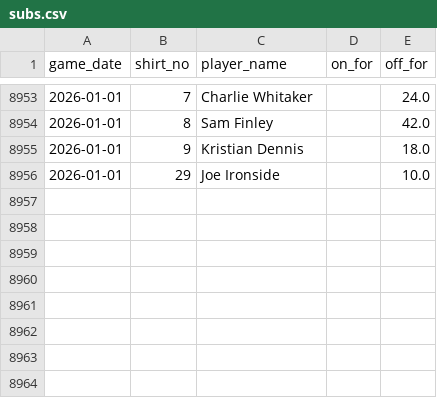
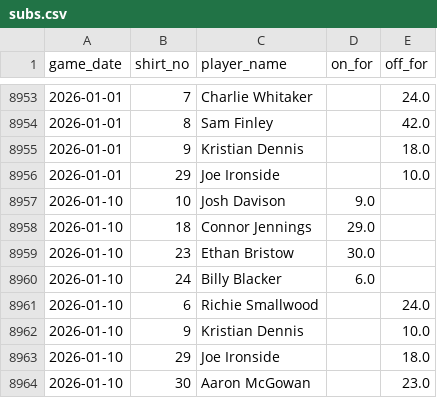
Before and after one commit to petebrown/data-updater-v2, a CSV file: data-r/subs.csv, drawn as a sheet; only a part is shown, gaps mark what is left out; the diff names each change by its address in the sheet, - before the commit and + after, or states it on an @@ line.

```diff
--- a/data-r/subs.csv
+++ b/data-r/subs.csv
+row 8957: 2026-01-10 | 10 | Josh Davison | 9.0
+row 8958: 2026-01-10 | 18 | Connor Jennings | 29.0
+row 8959: 2026-01-10 | 23 | Ethan Bristow | 30.0
+row 8960: 2026-01-10 | 24 | Billy Blacker | 6.0
+row 8961: 2026-01-10 | 6 | Richie Smallwood |  | 24.0
+row 8962: 2026-01-10 | 9 | Kristian Dennis |  | 10.0
+row 8963: 2026-01-10 | 29 | Joe Ironside |  | 18.0
+row 8964: 2026-01-10 | 30 | Aaron McGowan |  | 23.0
```
Also changed, not shown: data-r/sub_mins.csv, data/league_tables.csv, 20 other files.
